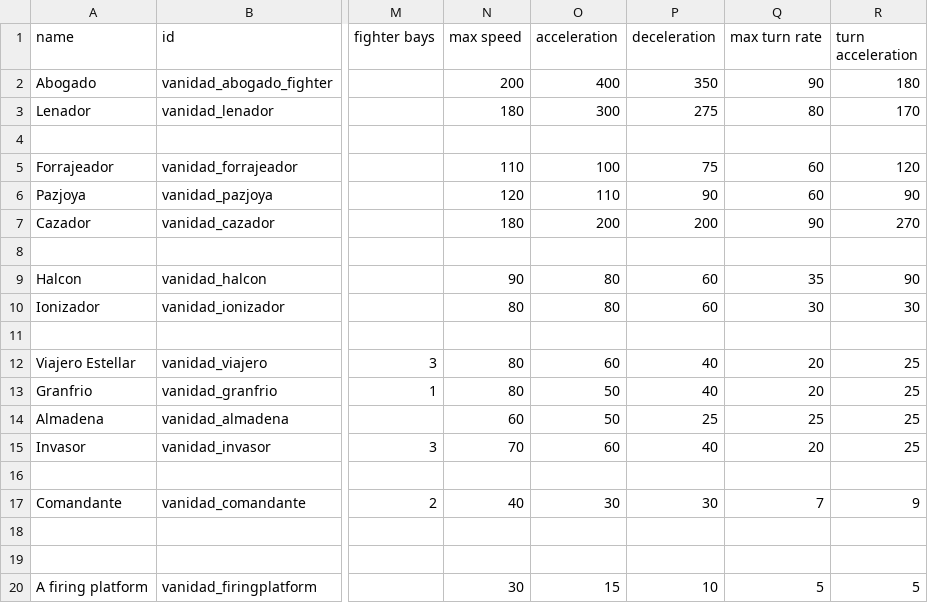
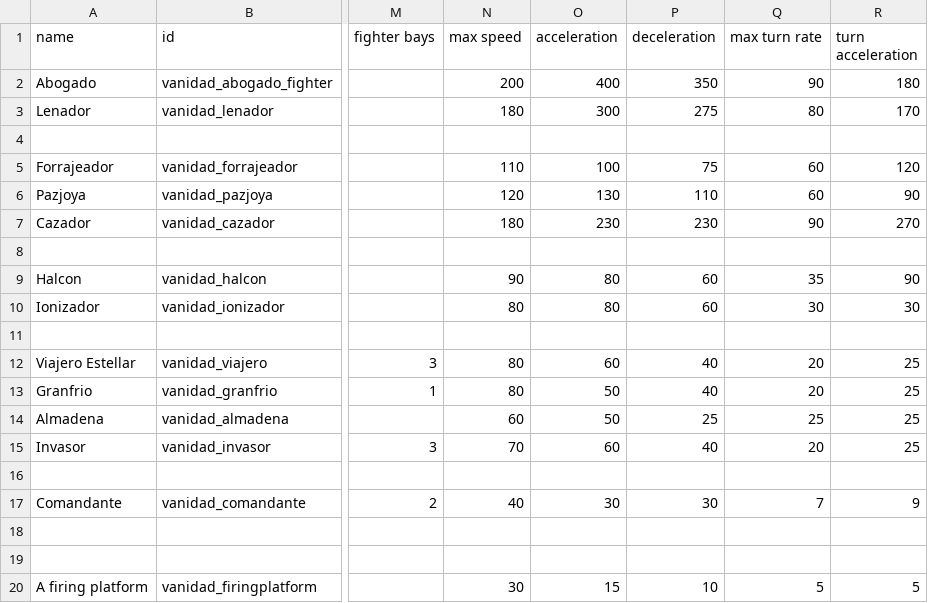
Before and after one commit to FabriceValade/VanidadYAfliction, a CSV file: data/hulls/ship_data.csv, drawn as a sheet; only a part is shown, gaps mark what is left out; the diff names each change by its address in the sheet, - before the commit and + after, or states it on an @@ line.

Commit message:
increased accel-decel for frigate

```diff
--- a/data/hulls/ship_data.csv
+++ b/data/hulls/ship_data.csv
-O6 (acceleration): 110
+O6 (acceleration): 130
-P6 (deceleration): 90
+P6 (deceleration): 110
-O7 (acceleration): 200
+O7 (acceleration): 230
-P7 (deceleration): 200
+P7 (deceleration): 230
```
